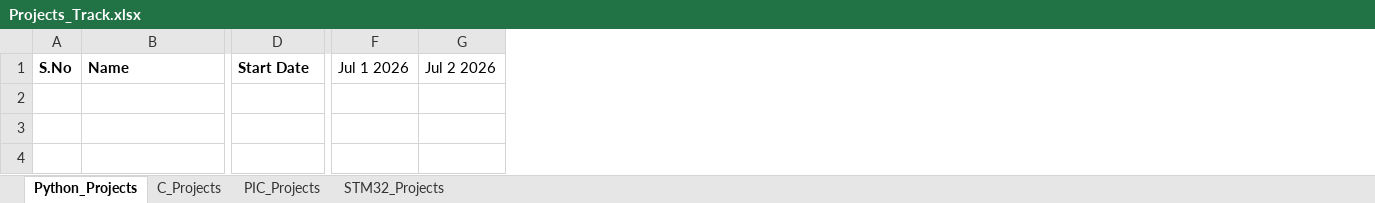
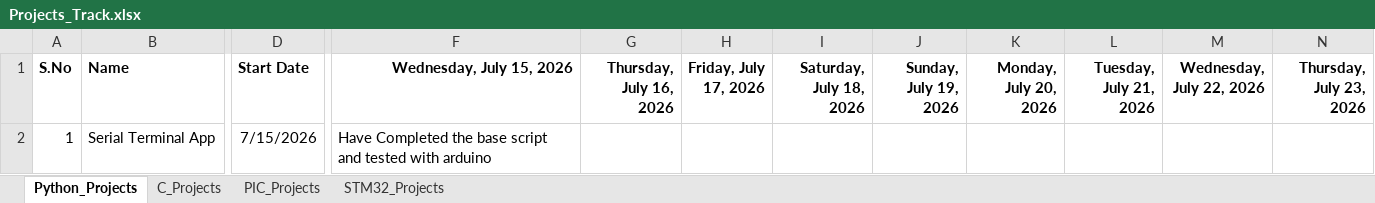
Before and after one commit to Initiate-Now/Initiate-Now, an Excel workbook: Projects_Track.xlsx, sheet Python_Projects, drawn as a sheet; only a part is shown, gaps mark what is left out; values as stored, in another font and other column widths than the file's, no borders; removed rows and columns are numbered as before the commit, all else as after; rows hold the shown columns only; the diff names each change by its address in the sheet, - before the commit and + after, or states it on an @@ line.

Commit message:
Initiate Now

```diff
--- a/Projects_Track.xlsx (sheet Python_Projects)
+++ b/Projects_Track.xlsx (sheet Python_Projects)
-column F (Jul 1 2026), empty
-column G (Jul 2 2026), empty
+column F (Wednesday, July 15, 2026), empty
+column G (Thursday, July 16, 2026), empty
+column H (Friday, July 17, 2026), empty
+column I (Saturday, July 18, 2026), empty
+column J (Sunday, July 19, 2026), empty
+column K (Monday, July 20, 2026), empty
+column L (Tuesday, July 21, 2026), empty
+column M (Wednesday, July 22, 2026), empty
+column N (Thursday, July 23, 2026), empty
+row 2: 1 | Serial Terminal App | 7/15/2026 | Have Completed the base script and tested with arduino
```
